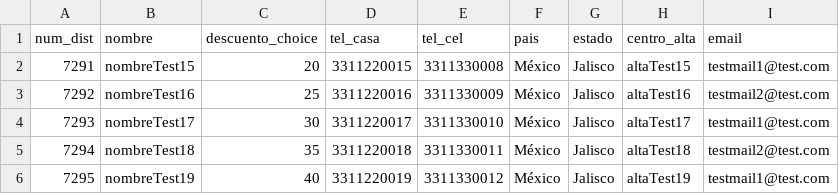
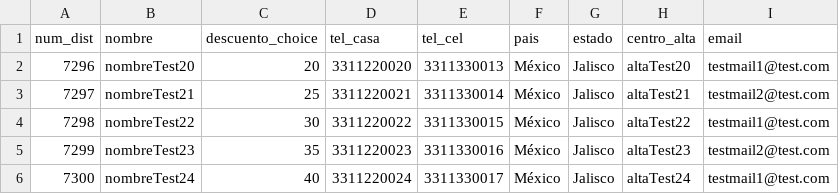
Before and after one commit to 0M1N1D0/outbounder, a CSV file: archivos_csv/contactos.csv, drawn as a sheet; only a part is shown; the diff names each change by its address in the sheet, - before the commit and + after, or states it on an @@ line.

Commit message:
update contactos

```diff
--- a/archivos_csv/contactos.csv
+++ b/archivos_csv/contactos.csv
-A2 (num_dist): 7291
+A2 (num_dist): 7296
-B2 (nombre): nombreTest15
+B2 (nombre): nombreTest20
-D2 (tel_casa): 3311220015
+D2 (tel_casa): 3311220020
-E2 (tel_cel): 3311330008
+E2 (tel_cel): 3311330013
-H2 (centro_alta): altaTest15
+H2 (centro_alta): altaTest20
-A3 (num_dist): 7292
+A3 (num_dist): 7297
-B3 (nombre): nombreTest16
+B3 (nombre): nombreTest21
-D3 (tel_casa): 3311220016
+D3 (tel_casa): 3311220021
-E3 (tel_cel): 3311330009
+E3 (tel_cel): 3311330014
-H3 (centro_alta): altaTest16
+H3 (centro_alta): altaTest21
-A4 (num_dist): 7293
+A4 (num_dist): 7298
-B4 (nombre): nombreTest17
+B4 (nombre): nombreTest22
-D4 (tel_casa): 3311220017
+D4 (tel_casa): 3311220022
-E4 (tel_cel): 3311330010
+E4 (tel_cel): 3311330015
-H4 (centro_alta): altaTest17
+H4 (centro_alta): altaTest22
-A5 (num_dist): 7294
+A5 (num_dist): 7299
-B5 (nombre): nombreTest18
+B5 (nombre): nombreTest23
-D5 (tel_casa): 3311220018
+D5 (tel_casa): 3311220023
-E5 (tel_cel): 3311330011
+E5 (tel_cel): 3311330016
-H5 (centro_alta): altaTest18
+H5 (centro_alta): altaTest23
-A6 (num_dist): 7295
+A6 (num_dist): 7300
-B6 (nombre): nombreTest19
+B6 (nombre): nombreTest24
-D6 (tel_casa): 3311220019
+D6 (tel_casa): 3311220024
-E6 (tel_cel): 3311330012
+E6 (tel_cel): 3311330017
-H6 (centro_alta): altaTest19
+H6 (centro_alta): altaTest24
```
Also changed, not shown: 1 other file.
